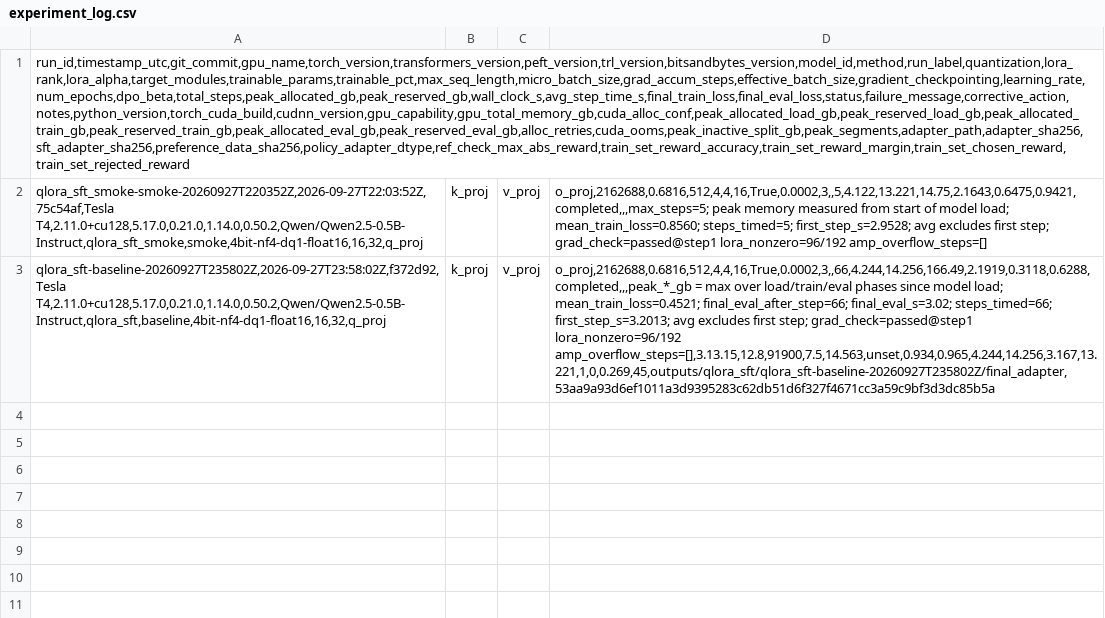
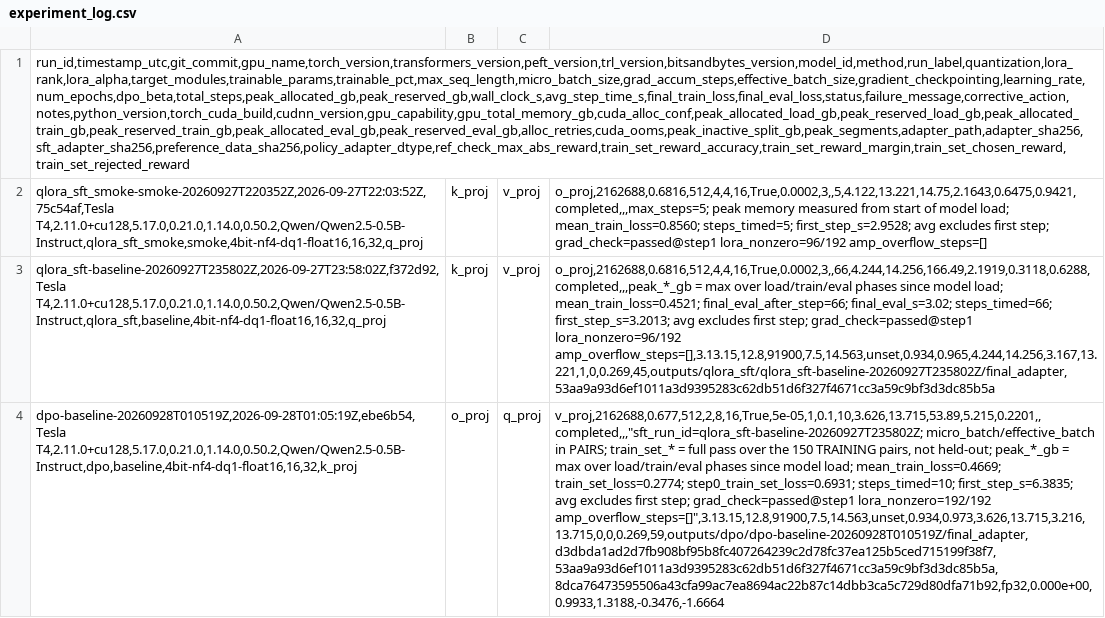
Before and after one commit to brentoatis-collab/week03-adapter-sprint, a CSV file: logs/experiment_log.csv, drawn as a sheet; the diff names each change by its address in the sheet, - before the commit and + after, or states it on an @@ line.

Commit message:
Record full Colab T4 DPO result

```diff
--- a/logs/experiment_log.csv
+++ b/logs/experiment_log.csv
+row 4: dpo-baseline-20260928T010519Z,2026-09-28T01:05:19Z,ebe6b54,Tesla T4,2.11.0+cu128,5.17.0,0.21.0,1.14.0,0.50.2,Qwen/Qwen2.5-0.5B-Instruct,dpo,baseline,4bit-nf4-dq1-float16,16,32,k_proj | o_proj | q_proj | v_proj,2162688,0.677,512,2,8,16,True,5e-05,1,0.1,10,3.626,13.715,53.89,5.215,0.2201,,completed,,,"sft_run_id=qlora_sft-baseline-20260927T235802Z; micro_batch/effective_batch in PAIRS; train_set_* = full pass over the 150 TRAINING pairs, not held-out; peak_*_gb = max over load/train/eval phases since model load; mean_train_loss=0.4669; train_set_loss=0.2774; step0_train_set_loss=0.6931; steps_timed=10; first_step_s=6.3835; avg excludes first step; grad_check=passed@step1 lora_nonzero=192/192 amp_overflow_steps=[]",3.13.15,12.8,91900,7.5,14.563,unset,0.934,0.973,3.626,13.715,3.216,13.715,0,0,0.269,59,outputs/dpo/dpo-baseline-20260928T010519Z/final_adapter,d3dbda1ad2d7fb908bf95b8fc407264239c2d78fc37ea125b5ced715199f38f7,53aa9a93d6ef1011a3d9395283c62db51d6f327f4671cc3a59c9bf3d3dc85b5a,8dca76473595506a43cfa99ac7ea8694ac22b87c14dbb3ca5c729d80dfa71b92,fp32,0.000e+00,0.9933,1.3188,-0.3476,-1.6664
```
